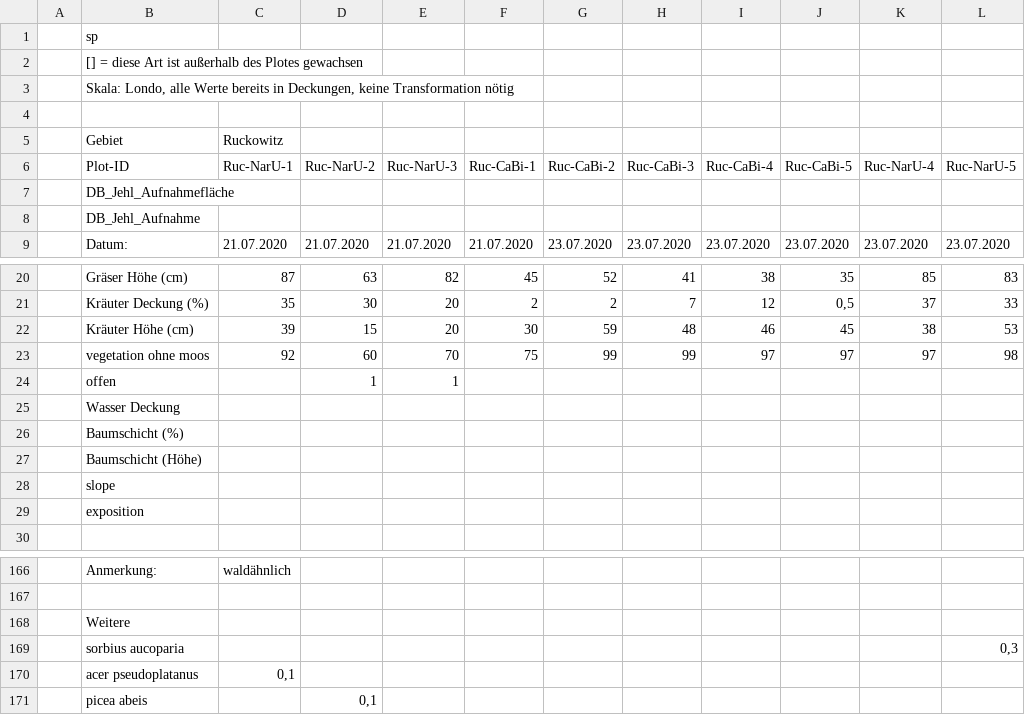
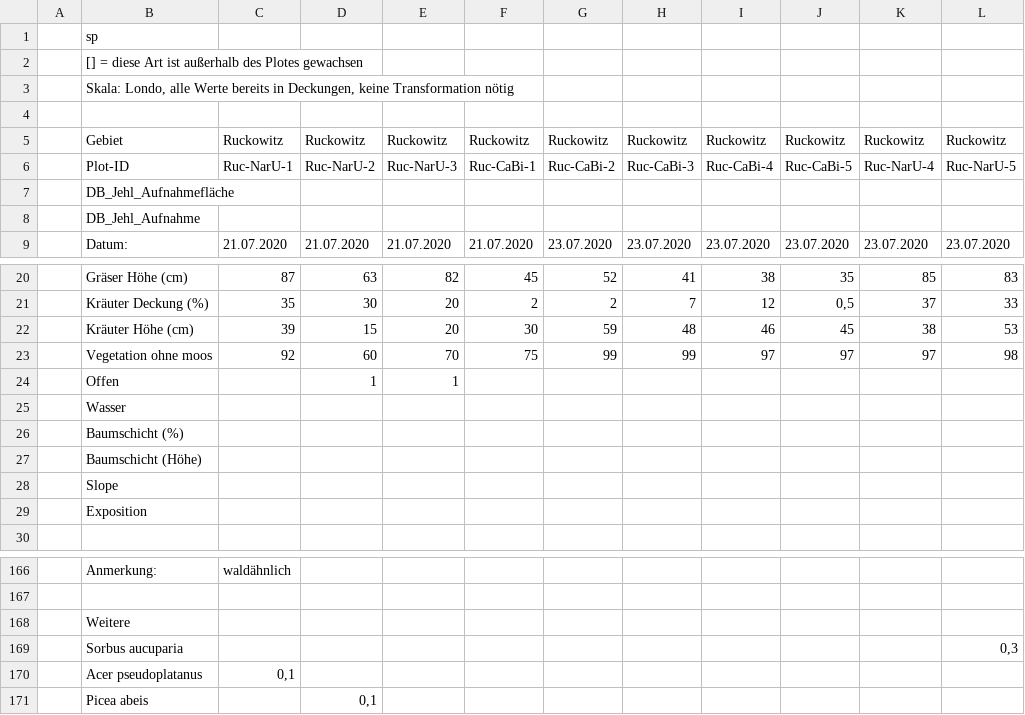
Before and after one commit to LeaOpitz/bachelor_diss, a CSV file: data/data_ruc_brach.csv, drawn as a sheet; only a part is shown, gaps mark what is left out; the diff names each change by its address in the sheet, - before the commit and + after, or states it on an @@ line.

```diff
--- a/data/data_ruc_brach.csv
+++ b/data/data_ruc_brach.csv
-D5: (empty)
+D5: Ruckowitz
-E5: (empty)
+E5: Ruckowitz
-F5: (empty)
+F5: Ruckowitz
-G5: (empty)
+G5: Ruckowitz
-H5: (empty)
+H5: Ruckowitz
-I5: (empty)
+I5: Ruckowitz
-J5: (empty)
+J5: Ruckowitz
-K5: (empty)
+K5: Ruckowitz
-L5: (empty)
+L5: Ruckowitz
-B23: vegetation ohne moos
+B23: Vegetation ohne moos
-B24: offen
+B24: Offen
-B25: Wasser Deckung
+B25: Wasser
-B28: slope
+B28: Slope
-B29: exposition
+B29: Exposition
-B169: sorbius aucoparia
+B169: Sorbus aucuparia
-B170: acer pseudoplatanus
+B170: Acer pseudoplatanus
-B171: picea abeis
+B171: Picea abeis
```
Also changed, not shown: data/data_hoch.csv, data/data_ruc_weide.csv, 2 other files.
